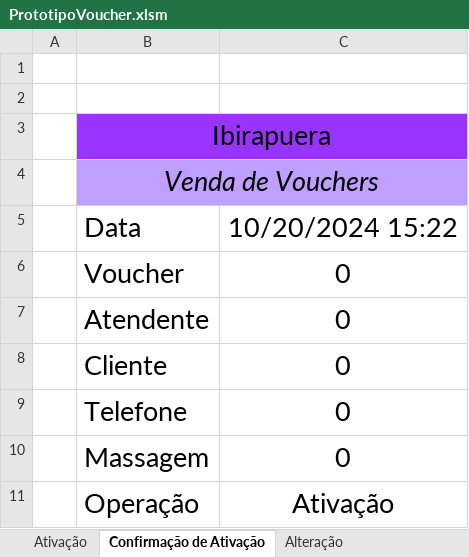
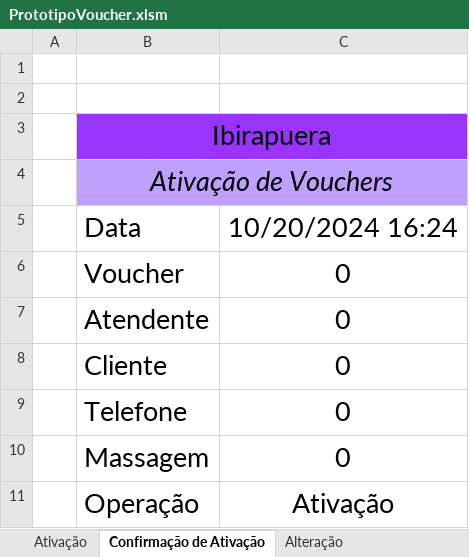
Before and after one commit to hyauss/ProjetosExcel, an Excel workbook: ProjetoVouchers/PrototipoVoucher.xlsm, sheet Confirmação de Ativação, drawn as a sheet; values as stored, in another font and other column widths than the file's, no borders; charts and pictures not drawn; the diff names each change by its address in the sheet, - before the commit and + after, or states it on an @@ line.

Commit message:
Update PrototipoVoucher.xlsm

```diff
--- a/ProjetoVouchers/PrototipoVoucher.xlsm (sheet Confirmação de Ativação)
+++ b/ProjetoVouchers/PrototipoVoucher.xlsm (sheet Confirmação de Ativação)
-B4: Venda de Vouchers
+B4: Ativação de Vouchers
-C5: 10/20/2024 15:22
+C5: 10/20/2024 16:24
```
Also changed, not shown: sheet Ativação, sheet Confirmação de Venda, sheet Venda, sheet Confirmação, sheet Cadastro.
